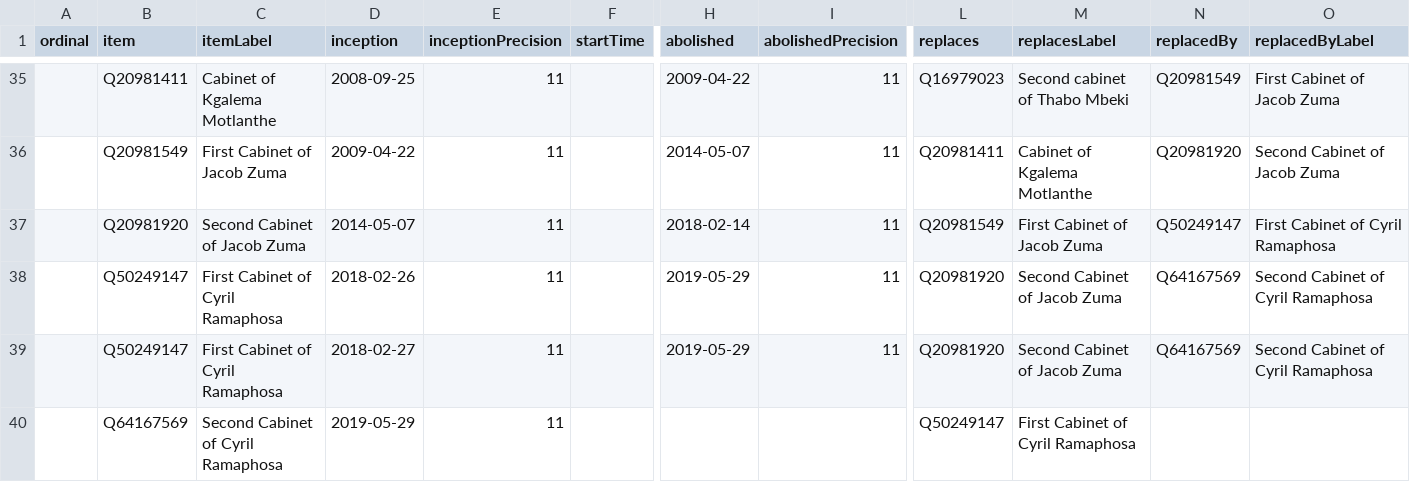
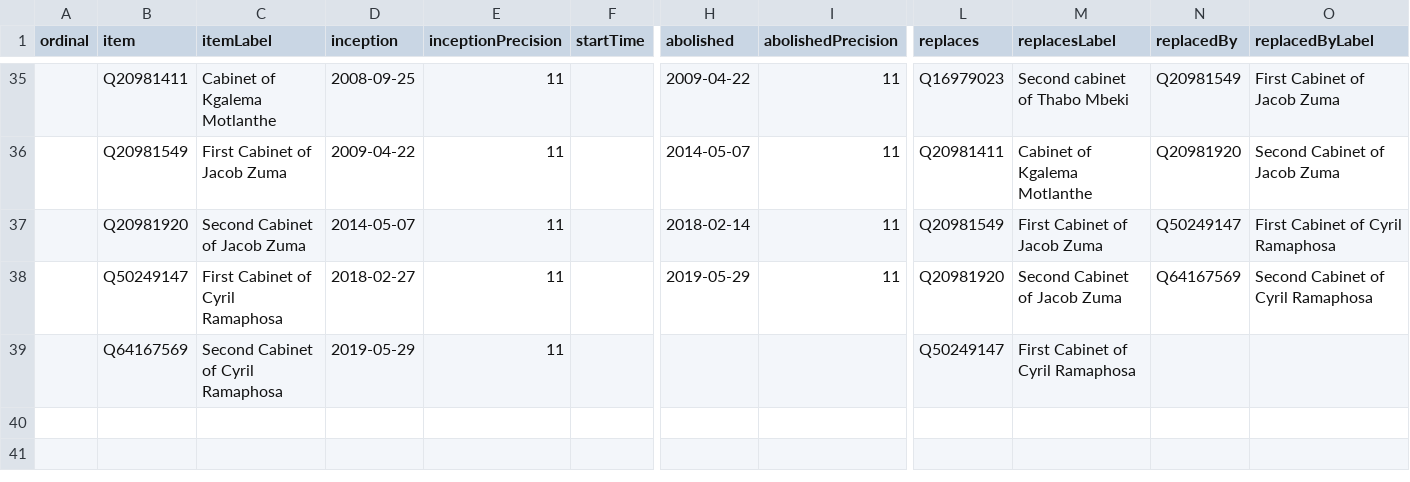
Before and after one commit to every-politician-scrapers/south-africa-cabinet, a CSV file: wikidata/results/all-cabinets.csv, drawn as a sheet; only a part is shown, gaps mark what is left out; rows hold the shown columns only; the diff names each change by its address in the sheet, - before the commit and + after, or states it on an @@ line.

Commit message:
Run SPARQL queries

```diff
--- a/wikidata/results/all-cabinets.csv
+++ b/wikidata/results/all-cabinets.csv
-row 38:  | Q50249147 | First Cabinet of Cyril Ramaphosa | 2018-02-26 | 11 |  | 2019-05-29 | 11 | Q20981920 | Second Cabinet of Jacob Zuma | Q64167569 | Second Cabinet of Cyril Ramaphosa
```
